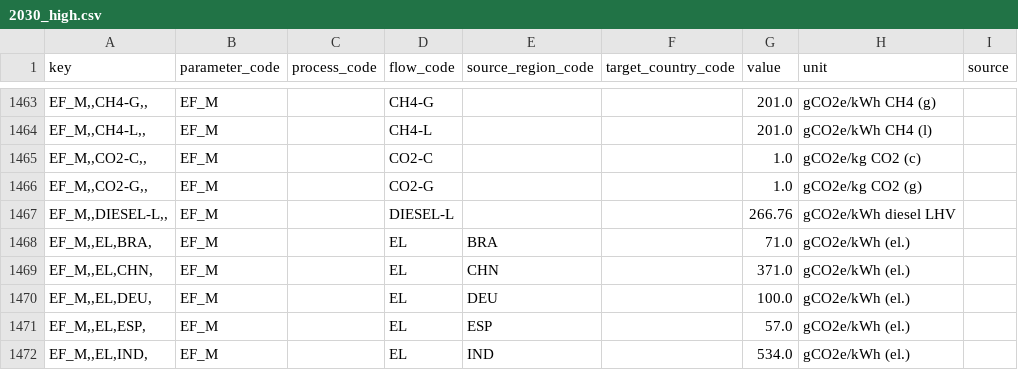
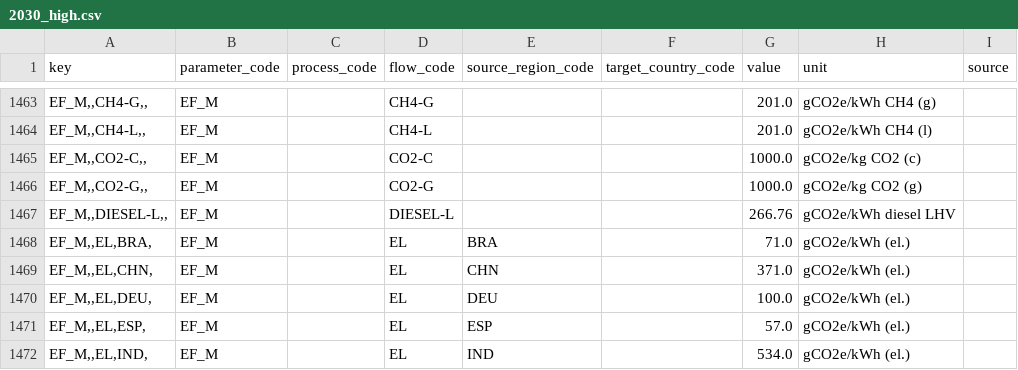
Before and after one commit to agoenergy/ptx-boa, a CSV file: ptxboa/data/2030_high.csv, drawn as a sheet; only a part is shown, gaps mark what is left out; the diff covers the shown part only.

```diff
--- a/ptxboa/data/2030_high.csv
+++ b/ptxboa/data/2030_high.csv
@@ -1464,4 +1464,4 @@ key,parameter_code,process_code,flow_code,source_region_code,target_country_code
 "EF_M,,CH4-L,,",EF_M,,CH4-L,,,201.0,gCO2e/kWh CH4 (l),
-"EF_M,,CO2-C,,",EF_M,,CO2-C,,,1.0,gCO2e/kg CO2 (c),
-"EF_M,,CO2-G,,",EF_M,,CO2-G,,,1.0,gCO2e/kg CO2 (g),
+"EF_M,,CO2-C,,",EF_M,,CO2-C,,,1000.0,gCO2e/kg CO2 (c),
+"EF_M,,CO2-G,,",EF_M,,CO2-G,,,1000.0,gCO2e/kg CO2 (g),
 "EF_M,,DIESEL-L,,",EF_M,,DIESEL-L,,,266.76,gCO2e/kWh diesel LHV,
```
Also changed, not shown: 14 removed rows and 3 edited cells elsewhere in this file, ptxboa/data/2030_low.csv, ptxboa/data/2030_medium.csv, 3 other files.
